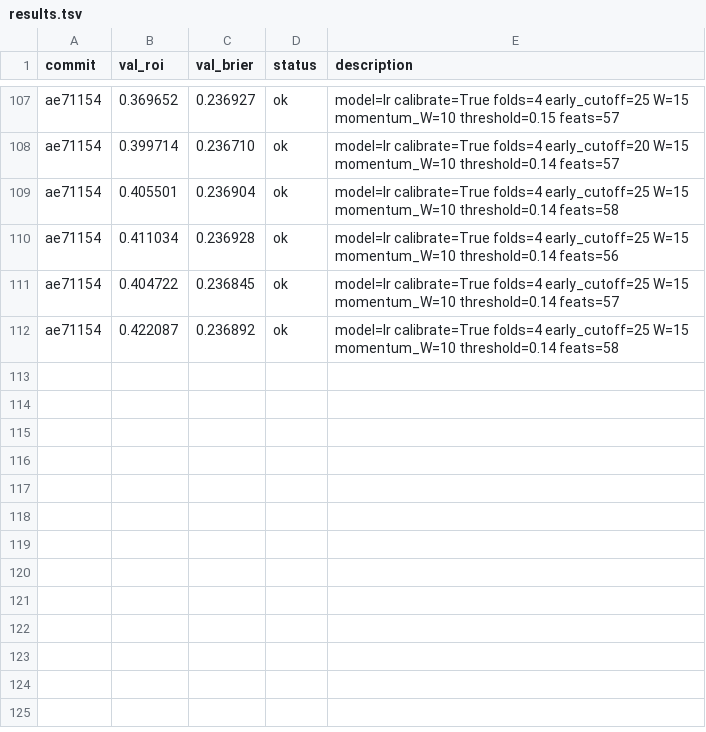
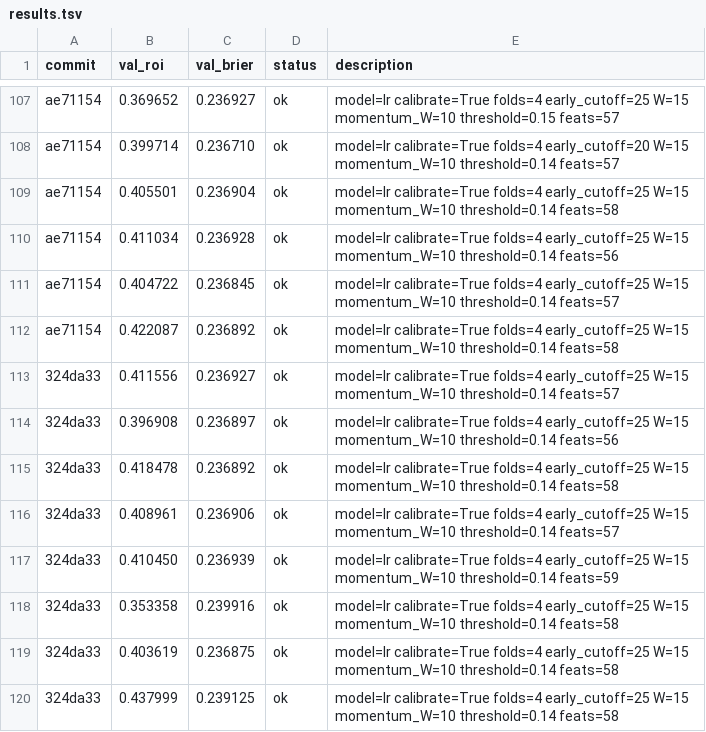
Before and after one commit to jeverett32/my-mlb-autoresearch, a TSV file: results.tsv, drawn as a sheet; only a part is shown, gaps mark what is left out; the diff names each change by its address in the sheet, - before the commit and + after, or states it on an @@ line.

Commit message:
checkpoint: new best roi=0.437999 fold4=0.009100 | TRAIN_WINDOW_YEARS=4 WARNING: fold4 near-zero

```diff
--- a/results.tsv
+++ b/results.tsv
+row 113: 324da33 | 0.411556 | 0.236927 | ok | model=lr calibrate=True folds=4 early_cutoff=25 W=15 momentum_W=10 threshold=0.14 feats=57
+row 114: 324da33 | 0.396908 | 0.236897 | ok | model=lr calibrate=True folds=4 early_cutoff=25 W=15 momentum_W=10 threshold=0.14 feats=56
+row 115: 324da33 | 0.418478 | 0.236892 | ok | model=lr calibrate=True folds=4 early_cutoff=25 W=15 momentum_W=10 threshold=0.14 feats=58
+row 116: 324da33 | 0.408961 | 0.236906 | ok | model=lr calibrate=True folds=4 early_cutoff=25 W=15 momentum_W=10 threshold=0.14 feats=57
+row 117: 324da33 | 0.410450 | 0.236939 | ok | model=lr calibrate=True folds=4 early_cutoff=25 W=15 momentum_W=10 threshold=0.14 feats=59
+row 118: 324da33 | 0.353358 | 0.239916 | ok | model=lr calibrate=True folds=4 early_cutoff=25 W=15 momentum_W=10 threshold=0.14 feats=58
+row 119: 324da33 | 0.403619 | 0.236875 | ok | model=lr calibrate=True folds=4 early_cutoff=25 W=15 momentum_W=10 threshold=0.14 feats=58
+row 120: 324da33 | 0.437999 | 0.239125 | ok | model=lr calibrate=True folds=4 early_cutoff=25 W=15 momentum_W=10 threshold=0.14 feats=58
```
Also changed, not shown: 2 other files.
